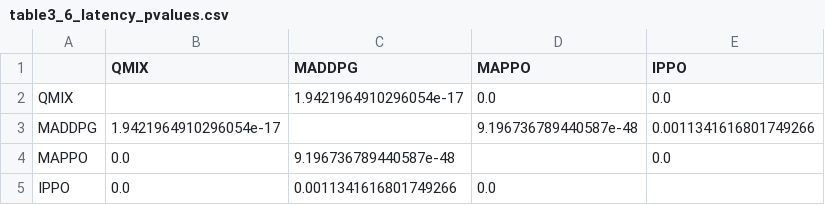
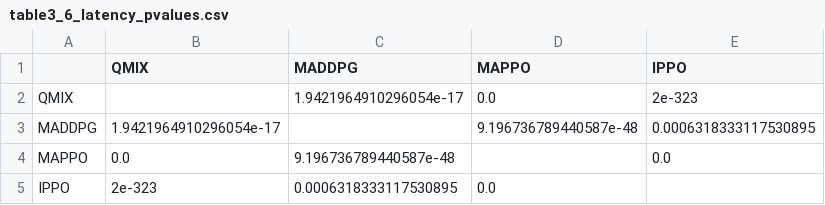
Before and after one commit to aqm857886159/marl, a CSV file: experiment_outputs_final/core_tables/table3_6_latency_pvalues.csv, drawn as a sheet.

```diff
--- a/experiment_outputs_final/core_tables/table3_6_latency_pvalues.csv
+++ b/experiment_outputs_final/core_tables/table3_6_latency_pvalues.csv
@@ -1,5 +1,5 @@
 ,QMIX,MADDPG,MAPPO,IPPO
-QMIX,,1.9421964910296054e-17,0.0,0.0
-MADDPG,1.9421964910296054e-17,,9.196736789440587e-48,0.0011341616801749266
+QMIX,,1.9421964910296054e-17,0.0,2e-323
+MADDPG,1.9421964910296054e-17,,9.196736789440587e-48,0.0006318333117530895
 MAPPO,0.0,9.196736789440587e-48,,0.0
-IPPO,0.0,0.0011341616801749266,0.0,
+IPPO,2e-323,0.0006318333117530895,0.0,
```
Also changed, not shown: experiment_outputs_final/core_tables/table3_5_summary.csv, 10 other files.
